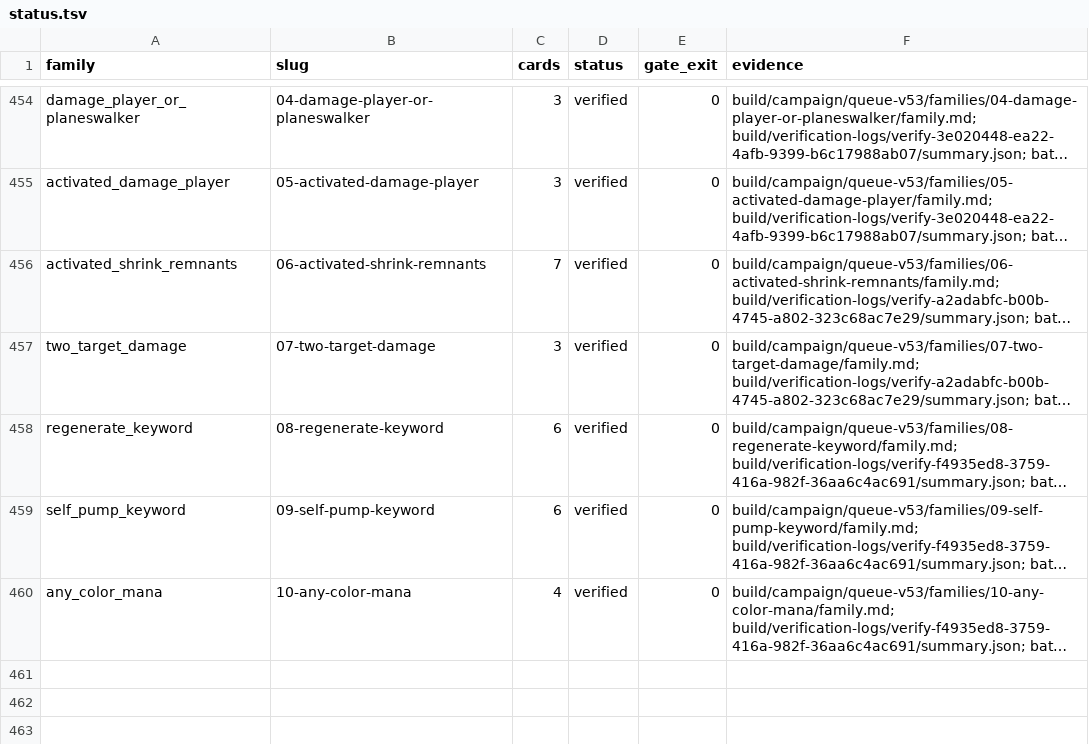
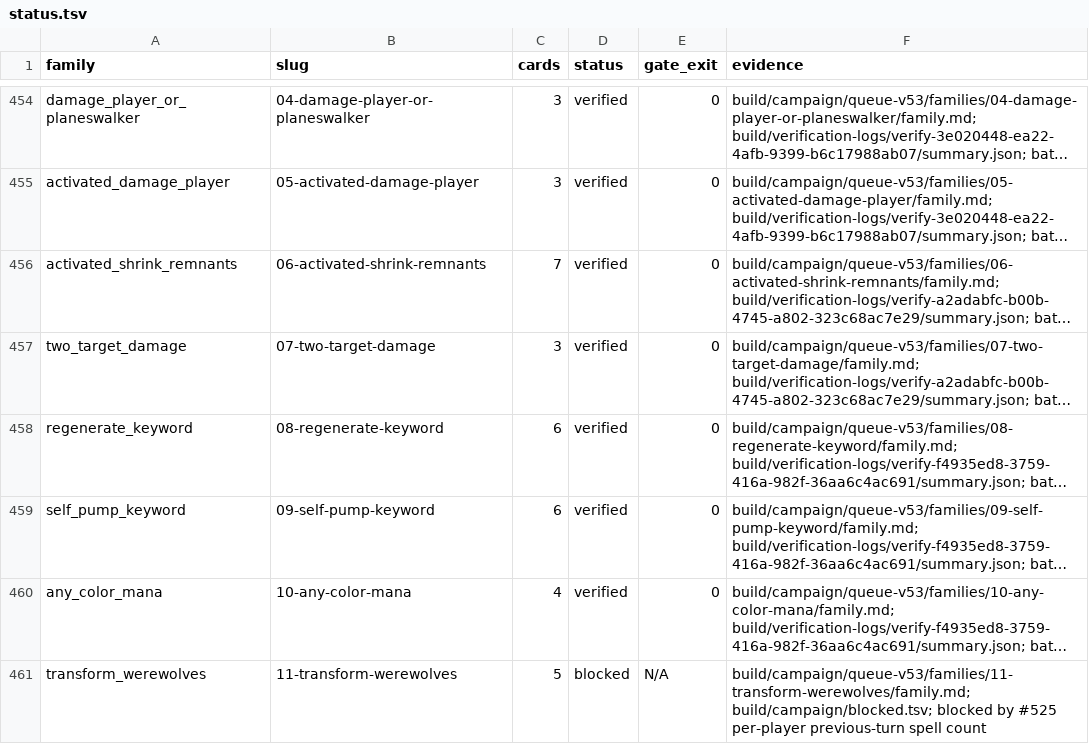
Before and after one commit to pizzaninja188/Cockatrice, a TSV file: build/campaign/status.tsv, drawn as a sheet; only a part is shown, gaps mark what is left out; long unchanged cells end in …; the diff names each change by its address in the sheet, - before the commit and + after, or states it on an @@ line.

```diff
--- a/build/campaign/status.tsv
+++ b/build/campaign/status.tsv
+row 461: transform_werewolves | 11-transform-werewolves | 5 | blocked | N/A | build/campaign/queue-v53/families/11-transform-werewolves/family.md; build/campaign/blocked.tsv; blocked by #525 per-player previous-turn spell count
```
Also changed, not shown: build/campaign/blocked.tsv, 1 other file.
